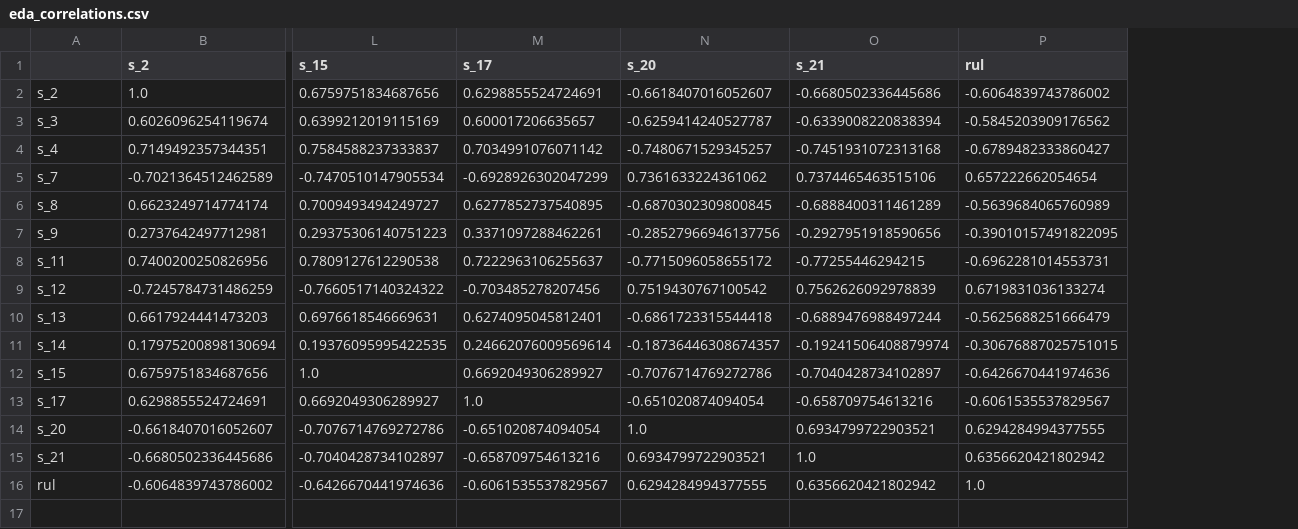
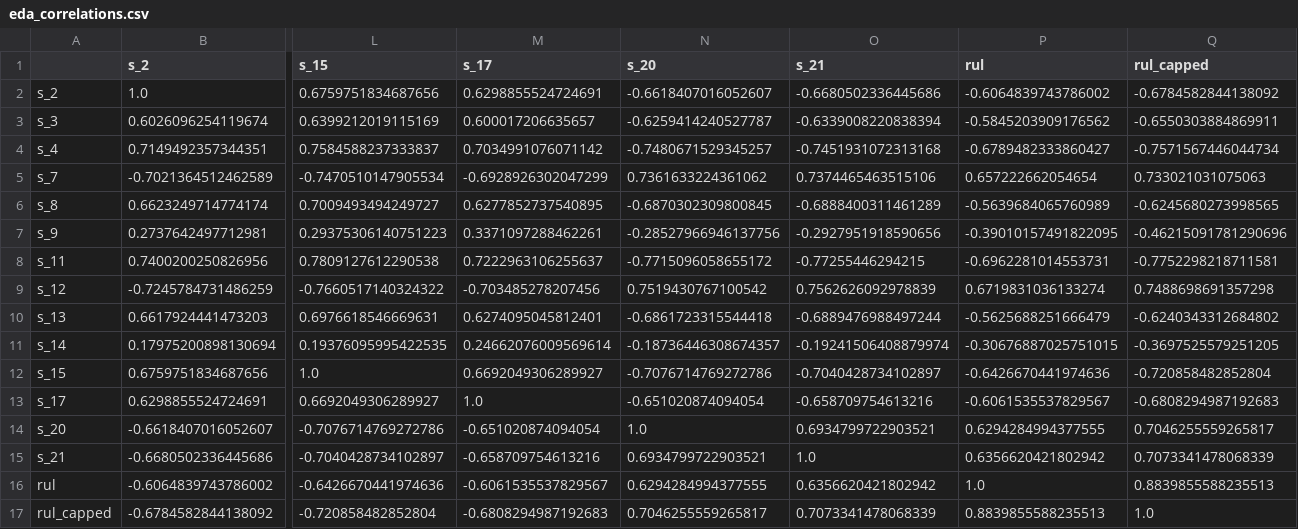
Before and after one commit to sarveshcore/t081-rul-prediction, a CSV file: results/eda_correlations.csv, drawn as a sheet; only a part is shown, gaps mark what is left out; rows hold the shown columns only; the diff names each change by its address in the sheet, - before the commit and + after, or states it on an @@ line.

```diff
--- a/results/eda_correlations.csv
+++ b/results/eda_correlations.csv
+column Q (rul_capped), rows 2-16: -0.6784582844138092 | -0.6550303884869911 | -0.7571567446044734 | 0.733021031075063 | -0.6245680273998565 | -0.46215091781290696 | -0.7752298218711581 | 0.7488698691357298 | -0.6240343312684802 | -0.3697525579251205 | -0.720858482852804 | -0.6808294987192683 | 0.7046255559265817 | 0.7073341478068339 | 0.8839855588235513
+row 17: rul_capped | -0.6784582844138092 | -0.720858482852804 | -0.6808294987192683 | 0.7046255559265817 | 0.7073341478068339 | 0.8839855588235513 | 1.0
```
Also changed, not shown: results/eda_sensor_summary.csv, 16 other files.
